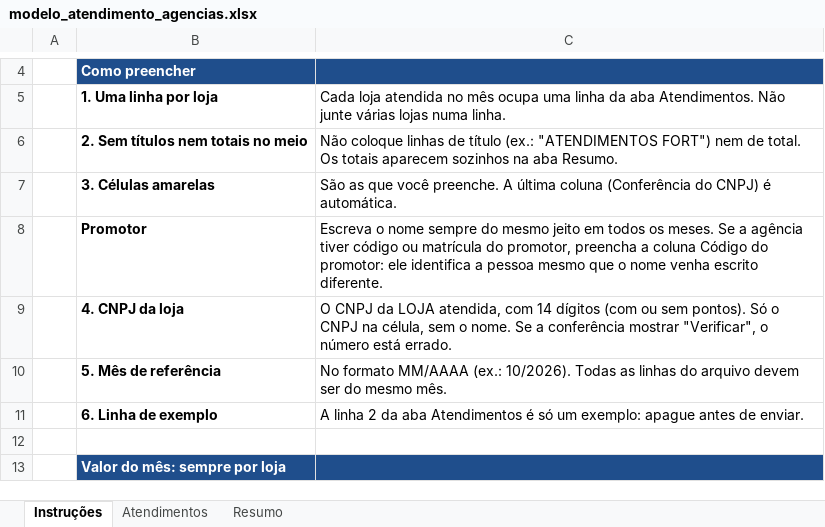
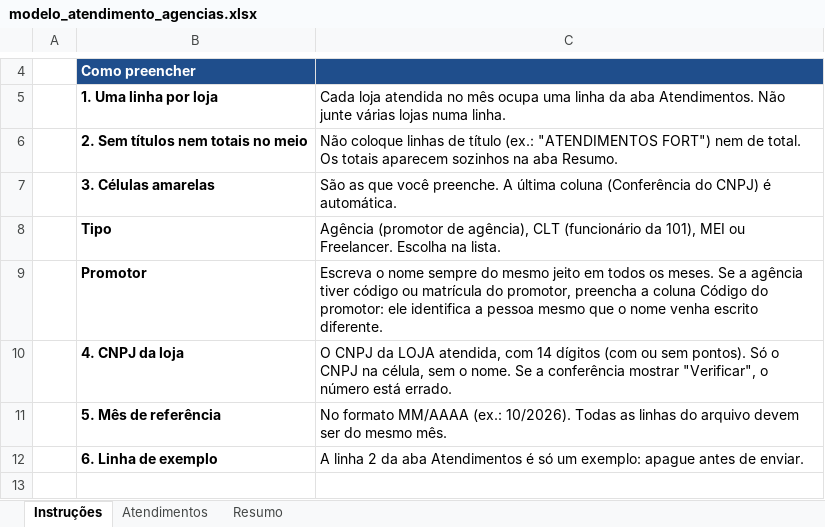
Before and after one commit to CauaPavarinP/Controle_Promoter, an Excel workbook: backend/exemplos/modelo_atendimento_agencias.xlsx, sheet Instruções, drawn as a sheet; only a part is shown, gaps mark what is left out; the shorter side is filled out with more unchanged rows; values as stored, in another font and other column widths than the file's, no borders; the diff names each change by its address in the sheet, - before the commit and + after, or states it on an @@ line.

```diff
--- a/backend/exemplos/modelo_atendimento_agencias.xlsx (sheet Instruções)
+++ b/backend/exemplos/modelo_atendimento_agencias.xlsx (sheet Instruções)
+row 8:  | Tipo | Agência (promotor de agência), CLT (funcionário da 101), MEI ou Freelancer. Escolha na lista.
```
Also changed, not shown: sheet Atendimentos, sheet Resumo, charts or pictures, backend/exemplos/atendimento_exemplo.xlsx, 17 other files.
